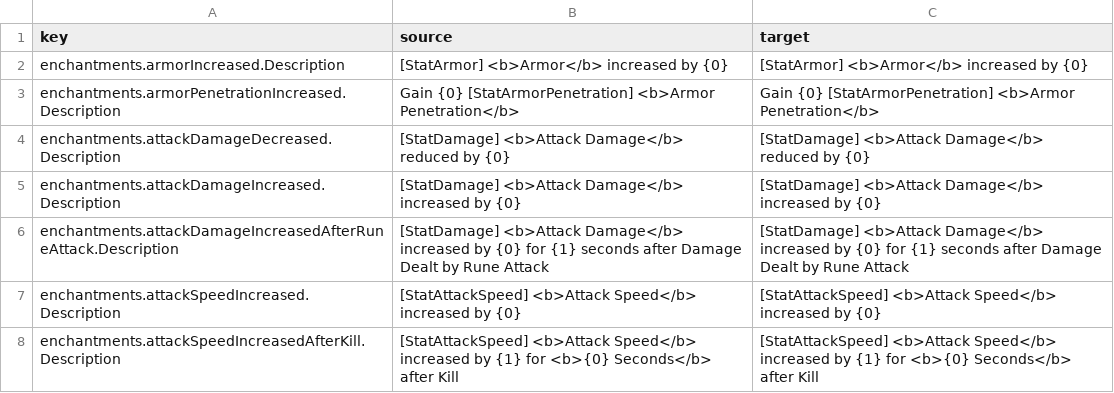
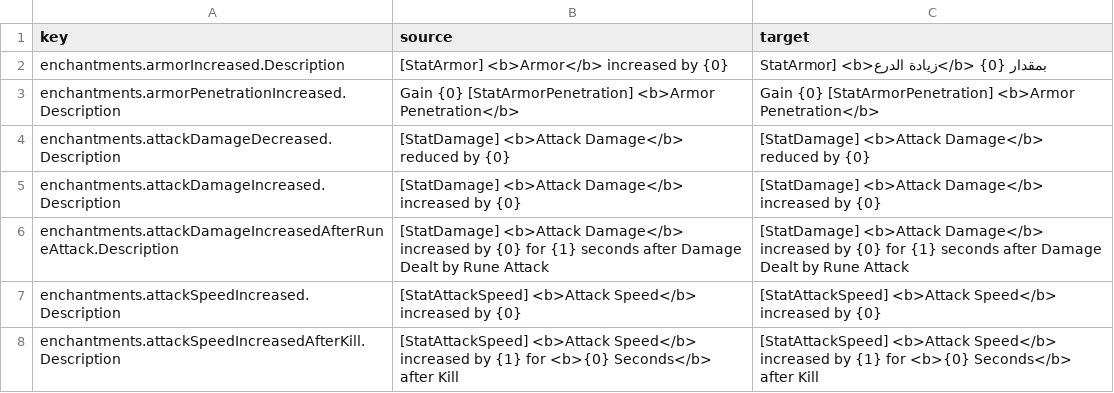
Before and after one commit to 2Pz/NoRestForTheWicked-Arabic, a CSV file: translations/ar/enchantments.csv, drawn as a sheet; only a part is shown.

Commit message:
New translations enchantments.csv (Arabic)
[ci skip]

```diff
--- a/translations/ar/enchantments.csv
+++ b/translations/ar/enchantments.csv
@@ -1,3 +1,3 @@
 "key","source","target"
-"enchantments.armorIncreased.Description","[StatArmor] <b>Armor</b> increased by {0}","[StatArmor] <b>Armor</b> increased by {0}"
+"enchantments.armorIncreased.Description","[StatArmor] <b>Armor</b> increased by {0}","StatArmor] <b>زيادة الدرع</b> بمقدار {0}"
 "enchantments.armorPenetrationIncreased.Description","Gain {0} [StatArmorPenetration] <b>Armor Penetration</b>","Gain {0} [StatArmorPenetration] <b>Armor Penetration</b>"
```
